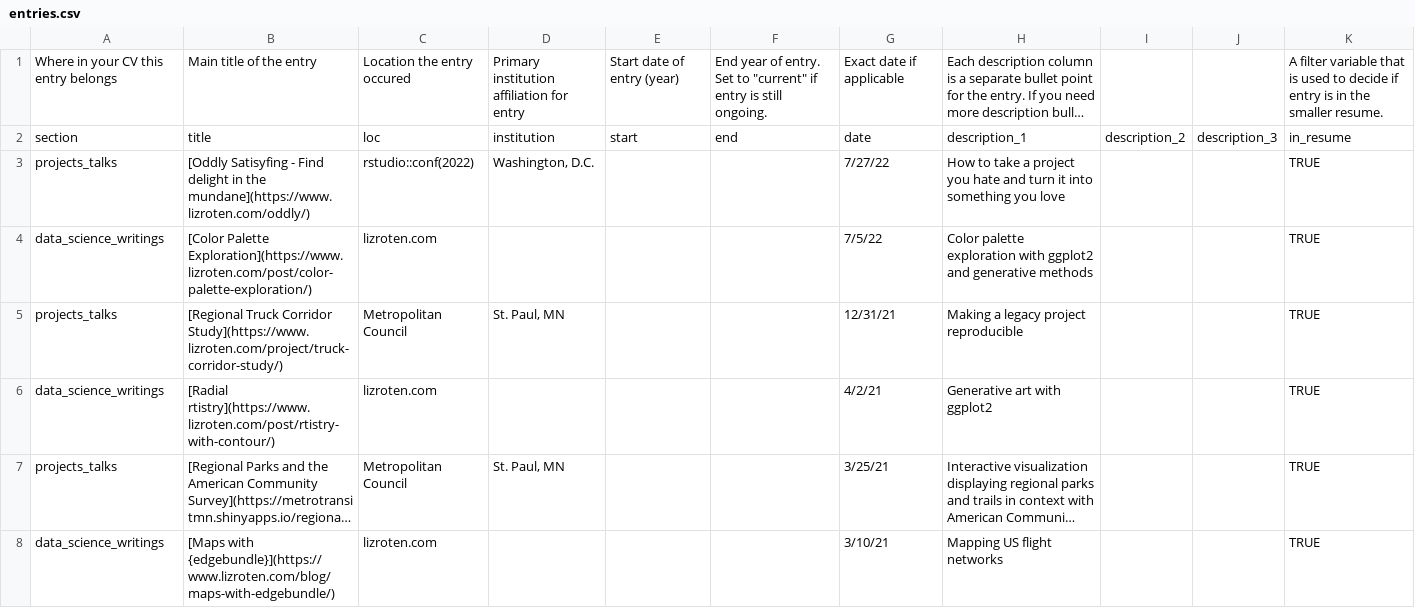
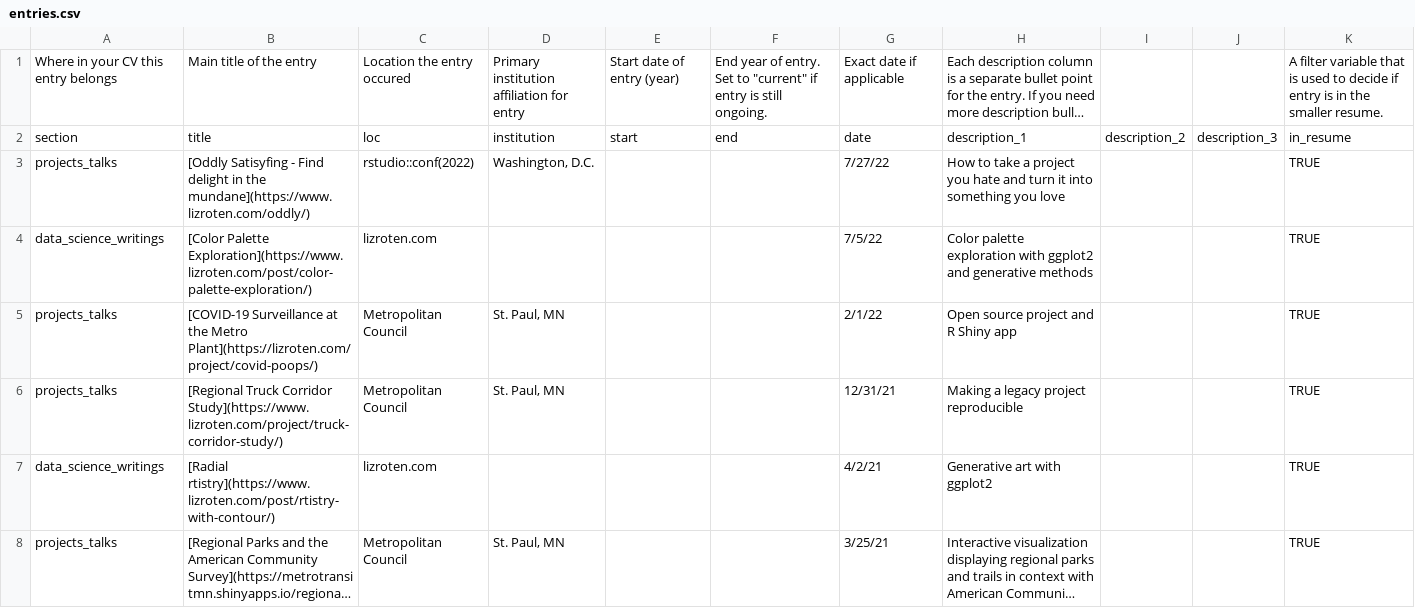
Before and after one commit to eroten/cv, a CSV file: data/entries.csv, drawn as a sheet; only a part is shown; the shorter side is filled out with more unchanged rows; long unchanged cells end in ….

Commit message:
add covid poops project

```diff
--- a/data/entries.csv
+++ b/data/entries.csv
@@ -4,2 +4,3 @@ projects_talks,[Oddly Satisyfing - Find delight in the mundane](https://www.lizr
 data_science_writings,[Color Palette Exploration](https://www.lizroten.com/post/color-palette-exploration/),lizroten.com,,,,7/5/22,Color palette exploration with ggplot2 and generative methods,,,TRUE
+projects_talks,[COVID-19 Surveillance at the Metro Plant](https://lizroten.com/project/covid-poops/),Metropolitan Council,"St. Paul, MN",,,2/1/22,Open source project and R Shiny app,,,TRUE
 projects_talks,[Regional Truck Corridor Study](https://www.lizroten.com/project/truck-corridor-study/),Metropolitan Council,"St. Paul, MN",,,12/31/21,Making a legacy project reproducible,,,TRUE
```
Also changed, not shown: 2 other files.
